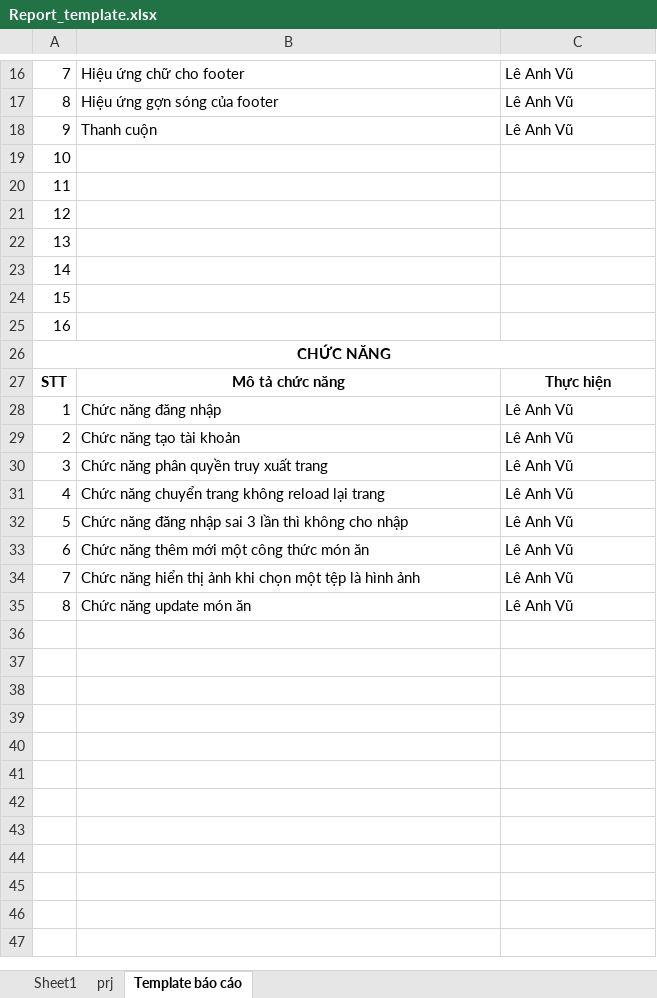
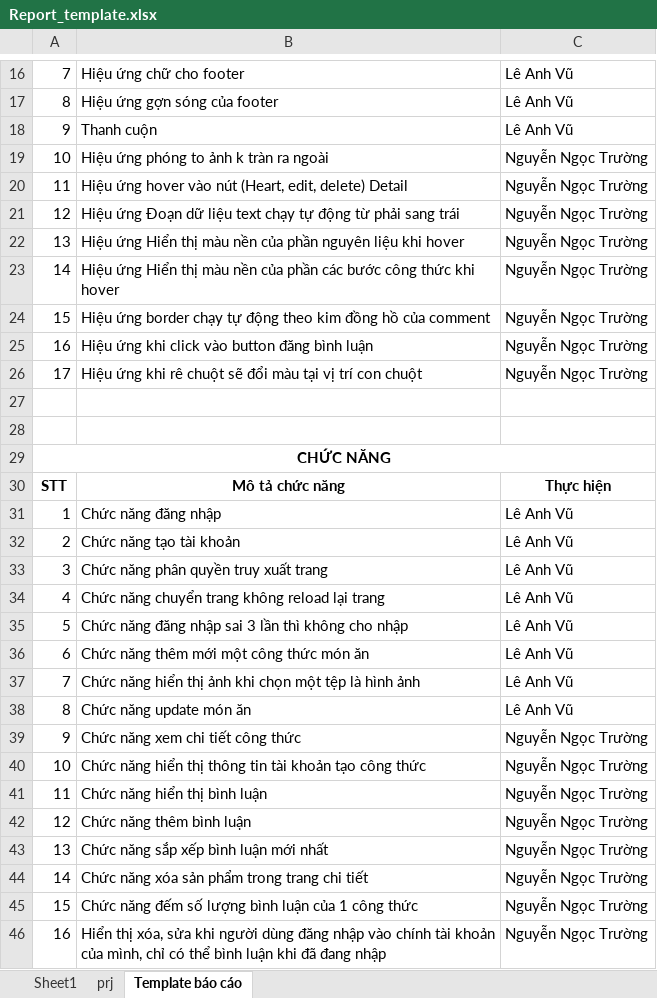
Before and after one commit to GITLEANHVU/recipes_food, an Excel workbook: pptx-fe2/Report_template.xlsx, sheet Template báo cáo, drawn as a sheet; only a part is shown, gaps mark what is left out; values as stored, in another font and other column widths than the file's, no borders; the diff names each change by its address in the sheet, - before the commit and + after, or states it on an @@ line.

Commit message:
Update Detail Steps

```diff
--- a/pptx-fe2/Report_template.xlsx (sheet Template báo cáo)
+++ b/pptx-fe2/Report_template.xlsx (sheet Template báo cáo)
-B19: (empty)
+B19: Hiệu ứng phóng to ảnh k tràn ra ngoài
-C19:C25: (empty)
+C19:C25: Nguyễn Ngọc Trường
-B20: (empty)
+B20: Hiệu ứng hover vào nút (Heart, edit, delete) Detail
-B21: (empty)
+B21: Hiệu ứng Đoạn dữ liệu text chạy tự động từ phải sang trái
-B22: (empty)
+B22: Hiệu ứng Hiển thị màu nền của phần nguyên liệu khi hover
-B23: (empty)
+B23: Hiệu ứng Hiển thị màu nền của phần các bước công thức khi hover
-B24: (empty)
+B24: Hiệu ứng border chạy tự động theo kim đồng hồ của comment
-B25: (empty)
+B25: Hiệu ứng khi click vào button đăng bình luận
+row 26: 17 | Hiệu ứng khi rê chuột sẽ đổi màu tại vị trí con chuột | Nguyễn Ngọc Trường
+row 27: (empty)
+row 28: (empty)
+row 39: 9 | Chức năng xem chi tiết công thức | Nguyễn Ngọc Trường
+row 40: 10 | Chức năng hiển thị thông tin tài khoản tạo công thức | Nguyễn Ngọc Trường
+row 41: 11 | Chức năng hiển thị bình luận | Nguyễn Ngọc Trường
+row 42: 12 | Chức năng thêm bình luận | Nguyễn Ngọc Trường
+row 43: 13 | Chức năng sắp xếp bình luận mới nhất | Nguyễn Ngọc Trường
+row 44: 14 | Chức năng xóa sản phẩm trong trang chi tiết | Nguyễn Ngọc Trường
+row 45: 15 | Chức năng đếm số lượng bình luận của 1 công thức | Nguyễn Ngọc Trường
+row 46: 16 | Hiển thị xóa, sửa khi người dùng đăng nhập vào chính tài khoản của mình, chỉ có thể bình luận khi đã đang nhập | Nguyễn Ngọc Trường
```
Also changed, not shown: 3 other files.
